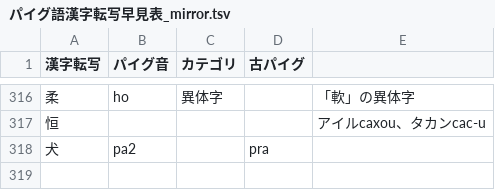
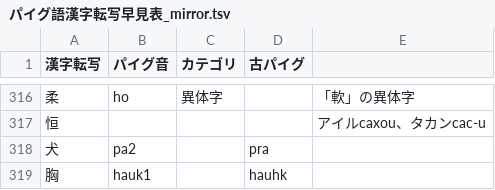
Before and after one commit to jurliyuuri/praige-zerp, a TSV file: パイグ語漢字転写早見表_mirror.tsv, drawn as a sheet; only a part is shown, gaps mark what is left out.

```diff
--- a/パイグ語漢字転写早見表_mirror.tsv
+++ b/パイグ語漢字転写早見表_mirror.tsv
@@ -318 +318,2 @@
 犬	pa2		pra	
+胸	hauk1		hauhk	
```
Also changed, not shown: 1 other file.
